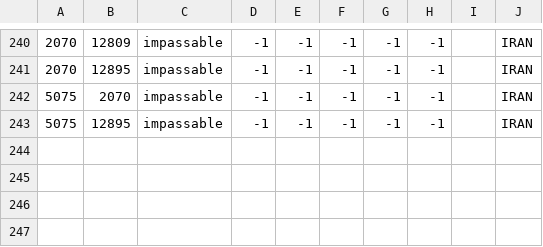
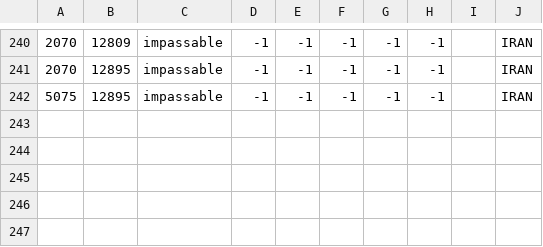
Before and after one commit to Strah0ta/horstoricalmultiplayermod, a CSV file: map/adjacencies.csv, drawn as a sheet; only a part is shown, gaps mark what is left out; the shorter side is filled out with more unchanged rows; the diff names each change by its address in the sheet, - before the commit and + after, or states it on an @@ line.

```diff
--- a/map/adjacencies.csv
+++ b/map/adjacencies.csv
-row 242: 5075 | 2070 | impassable | -1 | -1 | -1 | -1 | -1 |  | IRAN
```
Also changed, not shown: 3 other files.
